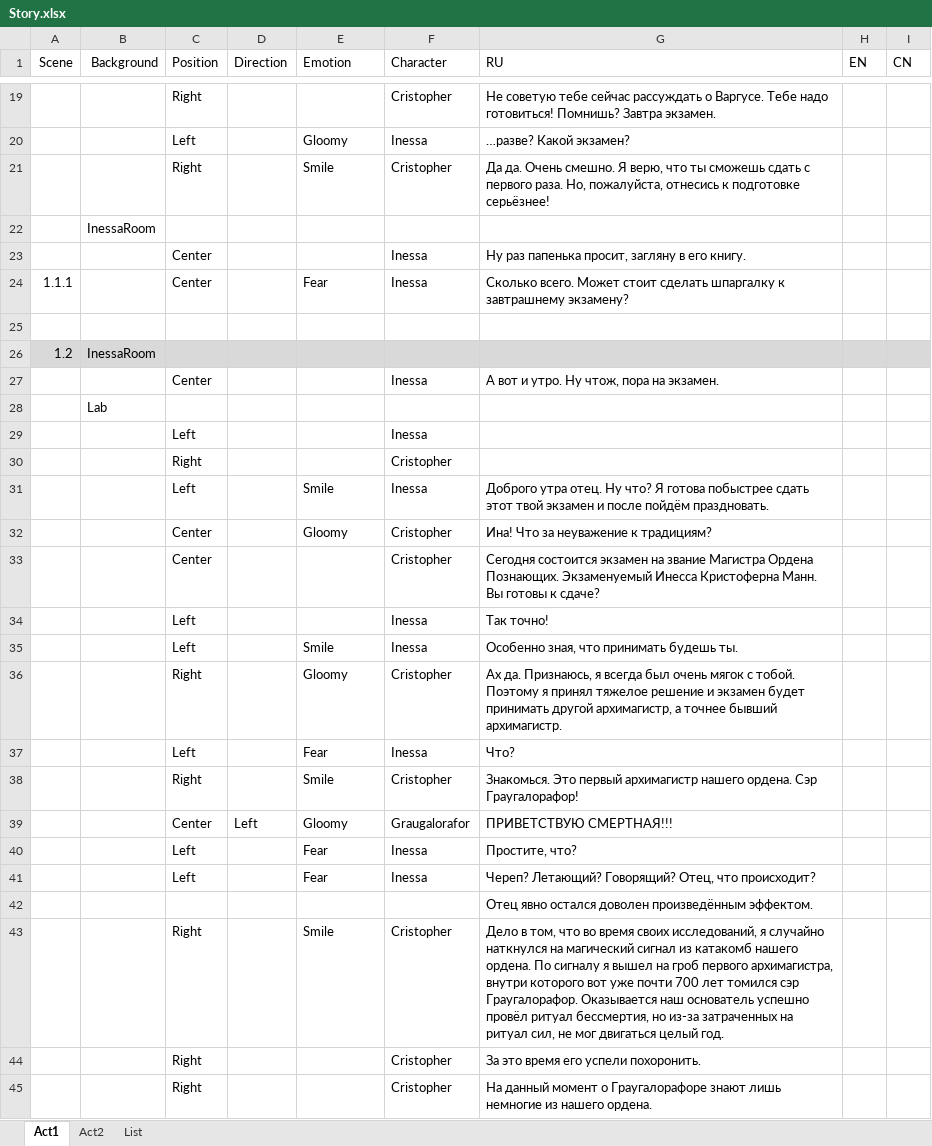
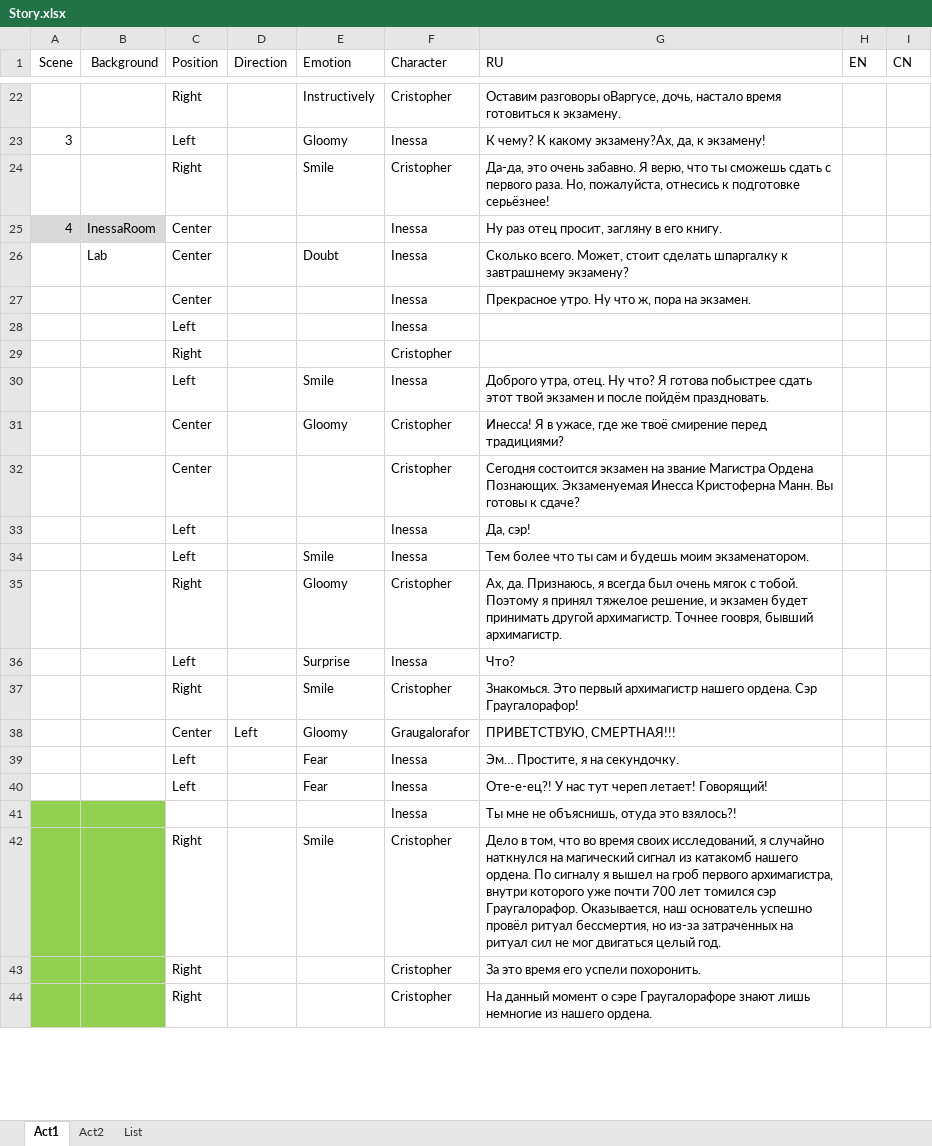
Before and after one commit to Firinor/Novel, an Excel workbook: _Story/Story.xlsx, sheet Act1, drawn as a sheet; only a part is shown, gaps mark what is left out; values as stored, in another font and other column widths than the file's, no borders; removed rows and columns are numbered as before the commit, all else as after; the diff covers the shown part only; the diff names each change by its address in the sheet, - before the commit and + after, or states it on an @@ line.

```diff
--- a/_Story/Story.xlsx (sheet Act1)
+++ b/_Story/Story.xlsx (sheet Act1)
-E22 (Emotion): (empty)
+E22 (Emotion): Instructively
-G22 (RU): Не советую тебе сейчас рассуждать о Варгусе. Тебе надо готовиться! Помнишь? Завтра экзамен.
+G22 (RU): Оставим разговоры оВаргусе, дочь, настало время готовиться к экзамену.
-A23 (Scene): (empty)
+A23 (Scene): 3
-G23 (RU): …разве? Какой экзамен?
+G23 (RU): К чему? К какому экзамену?Ах, да, к экзамену!
-G24 (RU): Да да. Очень смешно. Я верю,…
+G24 (RU): Да-да, это очень забавно. Я верю,…
-row 22:  | InessaRoom
-A25 (Scene): (empty)
+A25 (Scene): 4
-A25:B25 fill: none
+A25:B25 fill: #D9D9D9
-B25 (Background): (empty)
+B25 (Background): InessaRoom
-G25 (RU): Ну раз папенька просит, загляну в его книгу.
+G25 (RU): Ну раз отец просит, загляну в его книгу.
-row 24: 1.1.1 |  | Center |  | Fear | Inessa | Сколько всего. Может стоит сделать шпаргалку к завтрашнему экзамену?
-row 26: (empty)
+row 26:  | Lab | Center |  | Doubt | Inessa | Сколько всего. Может, стоит сделать шпаргалку к завтрашнему экзамену?
-row 26: 1.2 | InessaRoom
-G27 (RU): А вот и утро. Ну чтож, пора на экзамен.
+G27 (RU): Прекрасное утро. Ну что ж, пора на экзамен.
-row 28:  | Lab
-G30 (RU): Доброго утра отец. Ну…
+G30 (RU): Доброго утра, отец. Ну…
-G31 (RU): Ина! Что за неуважение к традициям?
+G31 (RU): Инесса! Я в ужасе, где же твоё смирение перед традициями?
-G32 (RU): …Ордена Познающих. Экзаменуемый Инесса Кристоферна…
+G32 (RU): …Ордена Познающих. Экзаменуемая Инесса Кристоферна…
-G33 (RU): Так точно!
+G33 (RU): Да, сэр!
-G34 (RU): Особенно зная, что принимать будешь ты.
+G34 (RU): Тем более что ты сам и будешь моим экзаменатором.
-G35 (RU): Ах да. Признаюсь, я всегда был очень мягок с тобой. Поэтому я принял тяжелое решение и экзамен будет принимать другой архимагистр, а точнее бывший архимагистр.
+G35 (RU): Ах, да. Признаюсь, я всегда был очень мягок с тобой. Поэтому я принял тяжелое решение, и экзамен будет принимать другой архимагистр. Точнее гоовря, бывший архимагистр.
-E36 (Emotion): Fear
+E36 (Emotion): Surprise
-G38 (RU): ПРИВЕТСТВУЮ СМЕРТНАЯ!!!
+G38 (RU): ПРИВЕТСТВУЮ, СМЕРТНАЯ!!!
-G39 (RU): Простите, что?
+G39 (RU): Эм… Простите, я на секундочку.
-G40 (RU): Череп? Летающий? Говорящий? Отец, что происходит?
+G40 (RU): Оте-е-ец?! У нас тут череп летает! Говорящий!
-row 42:  |  |  |  |  |  | Отец явно остался доволен произведённым эффектом.
+row 41:  |  |  |  |  | Inessa | Ты мне не объяснишь, отуда это взялось?!
-A42:B44 fill: none
+A42:B44 fill: #92D050
-G42 (RU): …внутри которого вот уже почти 700 лет томился сэр Граугалорафор. Оказывается наш основатель успешно провёл ритуал бессмертия, но из-за затраченных на ритуал сил, не мог…
+G42 (RU): …внутри которого уже почти 700 лет томился сэр Граугалорафор. Оказывается, наш основатель успешно провёл ритуал бессмертия, но из-за затраченных на ритуал сил не мог…
-G44 (RU): …момент о Граугалорафоре знают…
+G44 (RU): …момент о сэре Граугалорафоре знают…
```
Also changed, not shown: 68 added rows, 31 removed rows, 86 edited cells and cell formats elsewhere in this sheet, sheet List, 28 other files.
